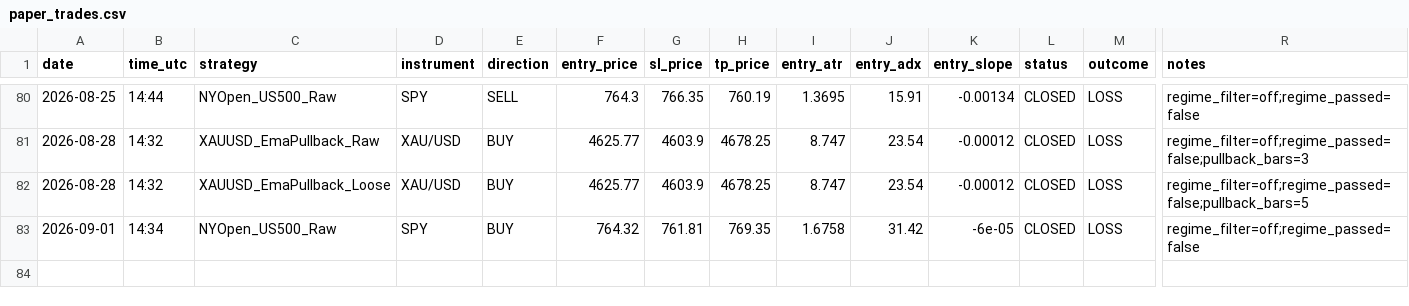
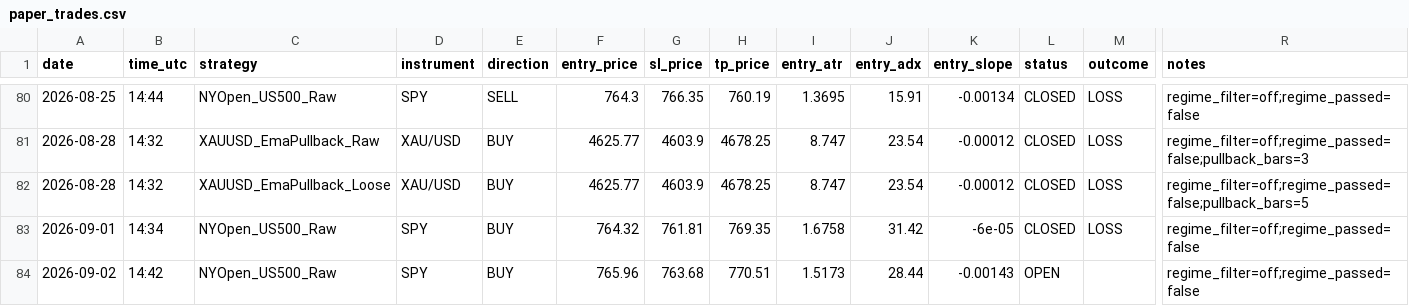
Before and after one commit to Davidtar12/paper-trader, a CSV file: paper_trades.csv, drawn as a sheet; only a part is shown, gaps mark what is left out; rows hold the shown columns only; the diff names each change by its address in the sheet, - before the commit and + after, or states it on an @@ line.

Commit message:
signals: 2026-09-02 14:43 UTC

```diff
--- a/paper_trades.csv
+++ b/paper_trades.csv
+row 84: 2026-09-02 | 14:42 | NYOpen_US500_Raw | SPY | BUY | 765.96 | 763.68 | 770.51 | 1.5173 | 28.44 | -0.00143 | OPEN |  | regime_filter=off;regime_passed=false
```
